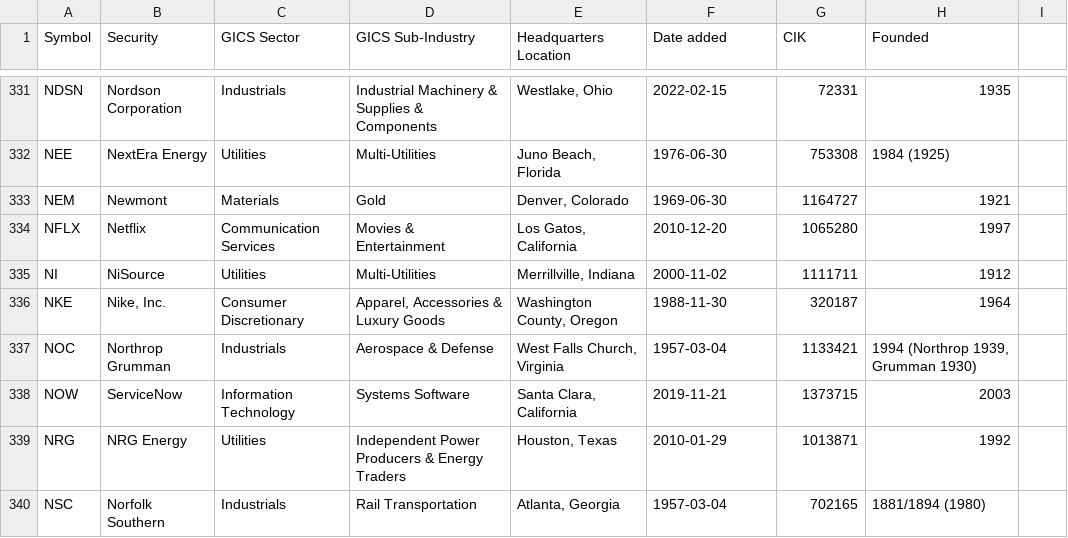
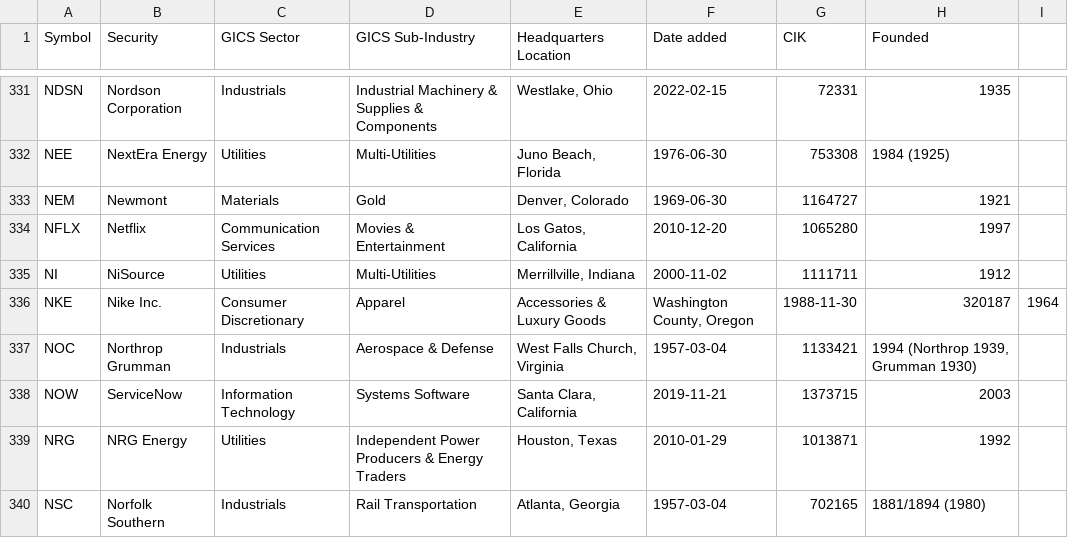
Before and after one commit to SaberTeethTigerShark/Market-Meet-Me, a CSV file: Market-Meet-Me/files/tickers.csv, drawn as a sheet; only a part is shown, gaps mark what is left out; the diff covers the shown part only.

```diff
--- a/Market-Meet-Me/files/tickers.csv
+++ b/Market-Meet-Me/files/tickers.csv
@@ -336 +336 @@ NI,NiSource,Utilities,Multi-Utilities,"Merrillville, Indiana",2000-11-02,1111711
-NKE,"Nike, Inc.",Consumer Discretionary,"Apparel, Accessories & Luxury Goods","Washington County, Oregon",1988-11-30,320187,1964
+        NKE,Nike Inc.,Consumer Discretionary,Apparel, Accessories & Luxury Goods,"Washington County, Oregon",1988-11-30,320187,1964
```
Also changed, not shown: 144 edited cells elsewhere in this file, 2 other files.
